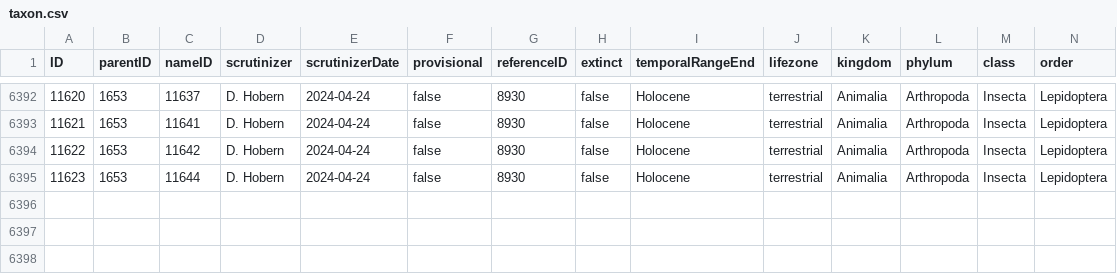
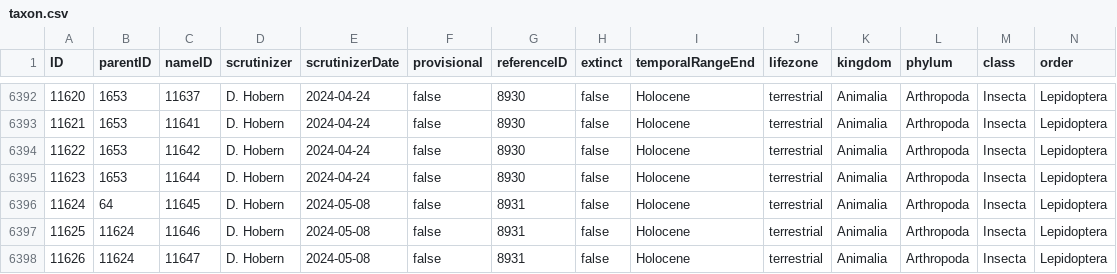
Before and after one commit to dhobern/Gelechiidae, a CSV file: coldp/data/taxon.csv, drawn as a sheet; only a part is shown, gaps mark what is left out; rows hold the shown columns only; the diff names each change by its address in the sheet, - before the commit and + after, or states it on an @@ line.

```diff
--- a/coldp/data/taxon.csv
+++ b/coldp/data/taxon.csv
+row 6396: 11624 | 64 | 11645 | D. Hobern | 2024-05-08 | false | 8931 | false | Holocene | terrestrial | Animalia | Arthropoda | Insecta | Lepidoptera
+row 6397: 11625 | 11624 | 11646 | D. Hobern | 2024-05-08 | false | 8931 | false | Holocene | terrestrial | Animalia | Arthropoda | Insecta | Lepidoptera
+row 6398: 11626 | 11624 | 11647 | D. Hobern | 2024-05-08 | false | 8931 | false | Holocene | terrestrial | Animalia | Arthropoda | Insecta | Lepidoptera
```
Also changed, not shown: coldp/data/distribution.csv, coldp/data/namereference.csv, 4 other files.
